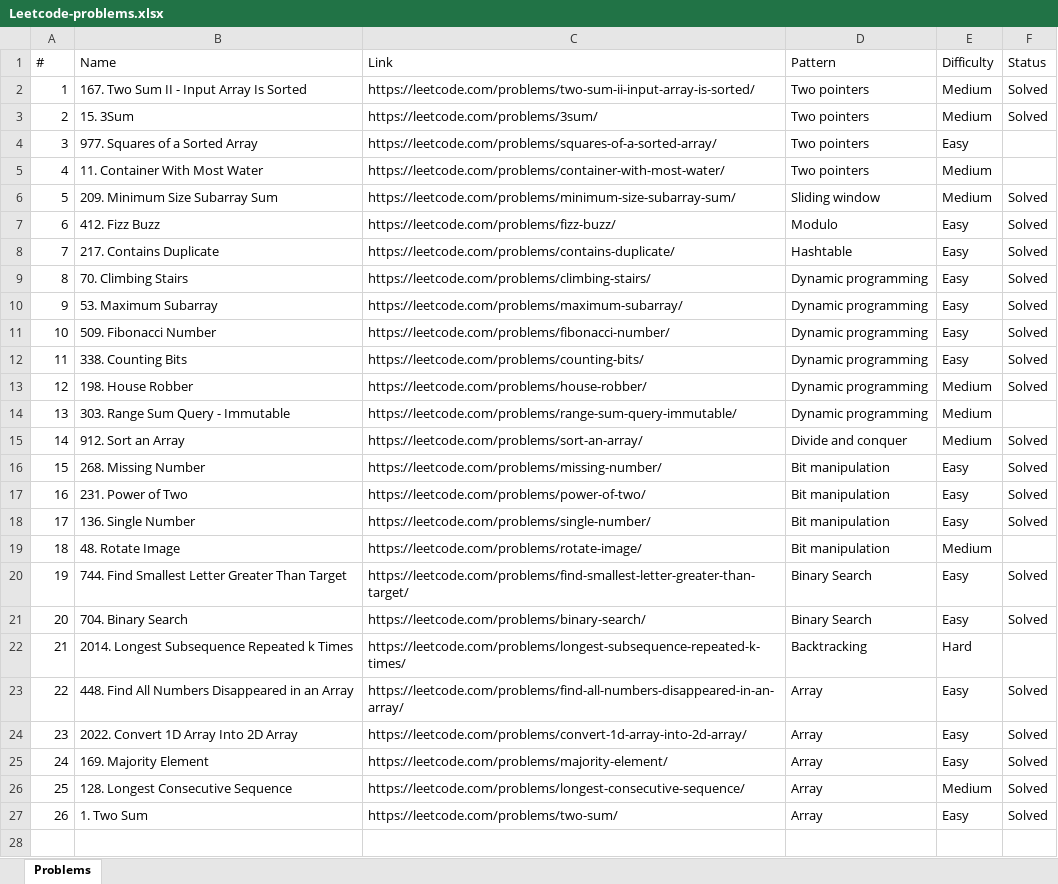
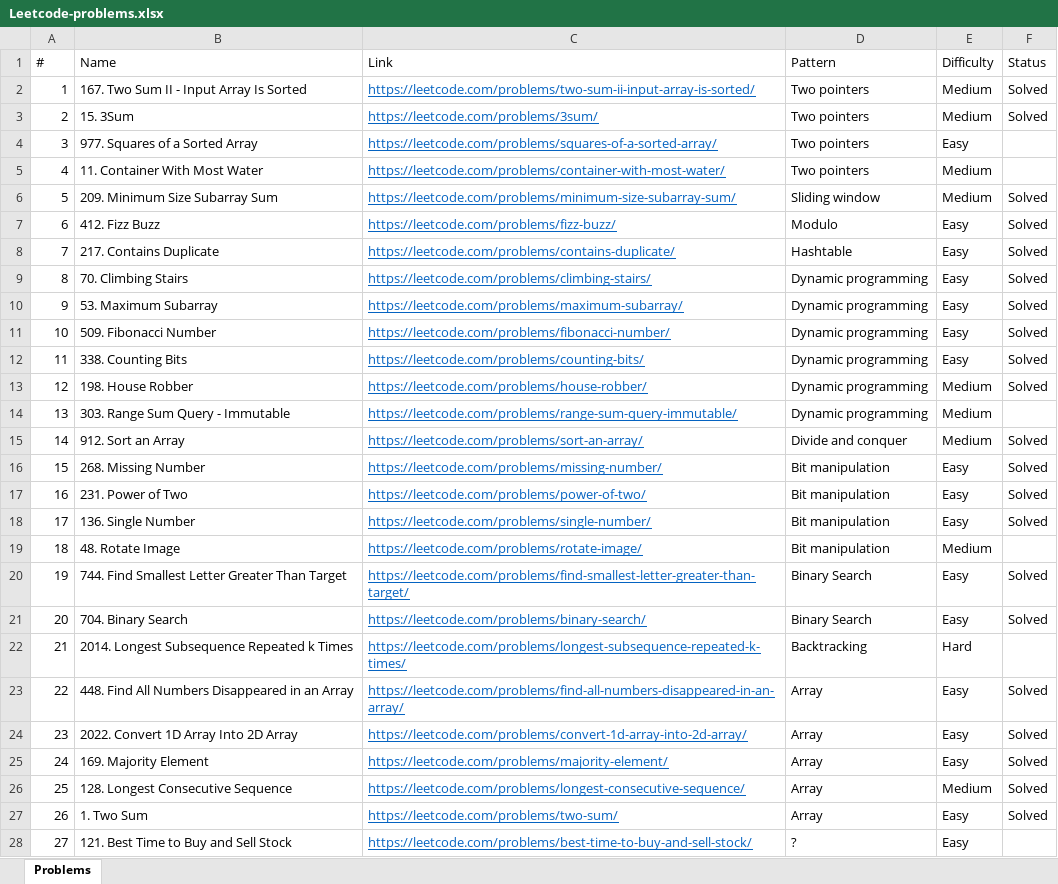
Before and after one commit to downvoteit/java-algorithms, an Excel workbook: documents/Leetcode-problems.xlsx, sheet Problems, drawn as a sheet; only a part is shown; values as stored, in another font and other column widths than the file's, no borders; conditional formats not drawn; the diff covers the shown part only; the diff names each change by its address in the sheet, - before the commit and + after, or states it on an @@ line.

```diff
--- a/documents/Leetcode-problems.xlsx (sheet Problems)
+++ b/documents/Leetcode-problems.xlsx (sheet Problems)
@@ C2:C27 underline: off → on, text colour: black → #0563C1 @@
+row 28: 27 | 121. Best Time to Buy and Sell Stock | https://leetcode.com/problems/best-time-to-buy-and-sell-stock/ | ? | Easy
```
Also changed, not shown: 22 added rows elsewhere in this sheet, 32 other files.
